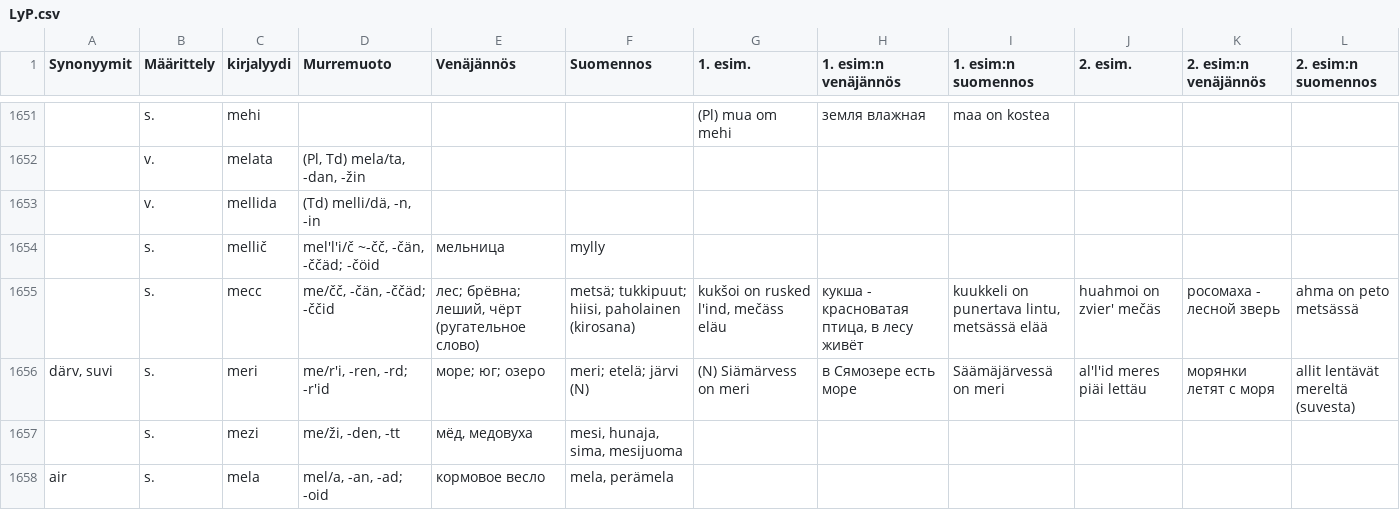
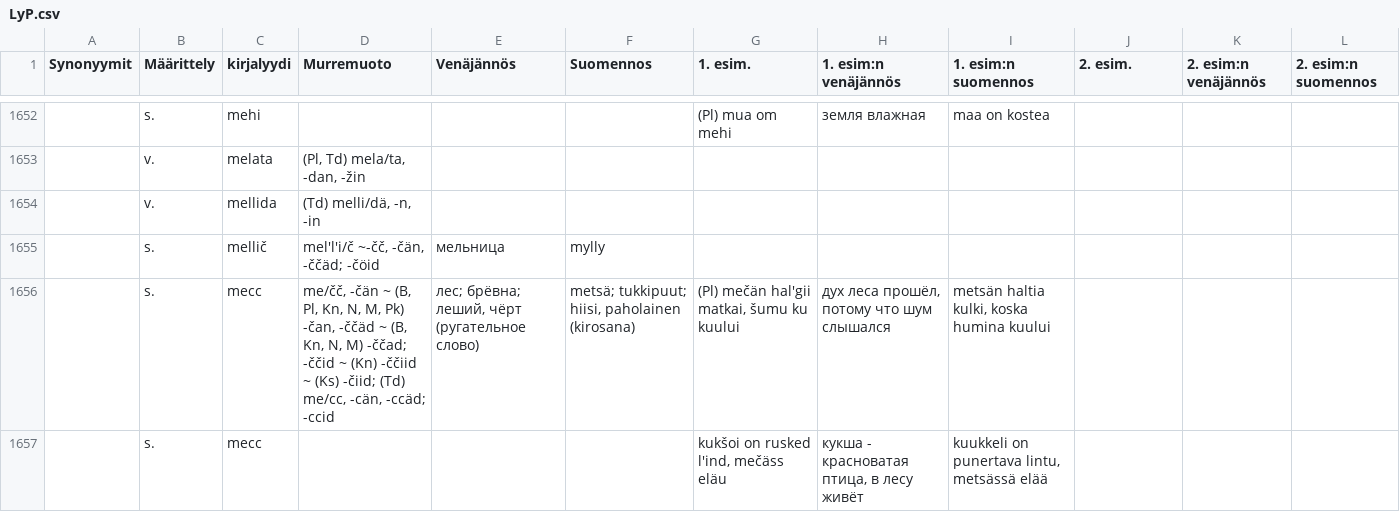
Before and after one commit to Nikerabbit/mediawiki-extensions-Lud, a CSV file: aineistot/LyP.csv, drawn as a sheet; only a part is shown, gaps mark what is left out; the shorter side is filled out with more unchanged rows; addresses are those after the commit; the diff covers the shown part only; the diff names each change by its address in the sheet, - before the commit and + after, or states it on an @@ line.

```diff
--- a/aineistot/LyP.csv
+++ b/aineistot/LyP.csv
-D1656 (Murremuoto): me/čč, -čän, -ččäd; -ččid
+D1656 (Murremuoto): me/čč, -čän ~ (B, Pl, Kn, N, M, Pk) -čan, -ččäd ~ (B, Kn, N, M) -ččad; -ččid ~ (Kn) -ččiid ~ (Ks) -čiid; (Td) me/cc, -cän, -ccäd; -ccid
-G1656 (1. esim.): kukšoi on rusked l'ind, mečäss eläu
+G1656 (1. esim.): (Pl) mečän hal'gii matkai, šumu ku kuului
-H1656 (1. esim:n venäjännös): кукша - красноватая птица, в лесу живёт
+H1656 (1. esim:n venäjännös): дух леса прошёл, потому что шум слышался
-I1656 (1. esim:n suomennos): kuukkeli on punertava lintu, metsässä elää
+I1656 (1. esim:n suomennos): metsän haltia kulki, koska humina kuului
-J1656 (2. esim.): huahmoi on zvier' mečäs
+J1656 (2. esim.): (empty)
-K1656 (2. esim:n venäjännös): росомаха - лесной зверь
+K1656 (2. esim:n venäjännös): (empty)
-L1656 (2. esim:n suomennos): ahma on peto metsässä
+L1656 (2. esim:n suomennos): (empty)
+row 1657:  | s. | mecc |  |  |  | kukšoi on rusked l'ind, mečäss eläu | кукша - красноватая птица, в лесу живёт | kuukkeli on punertava lintu, metsässä elää
```
Also changed, not shown: 4 added rows and 13 edited cells elsewhere in this file, 3 other files.
